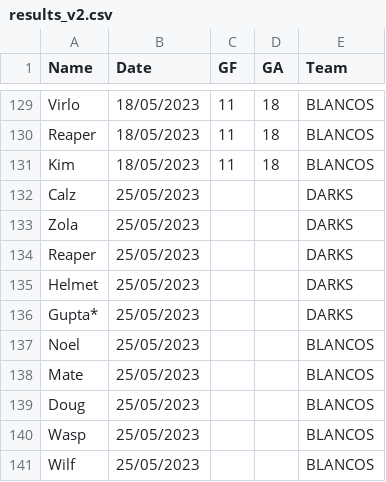
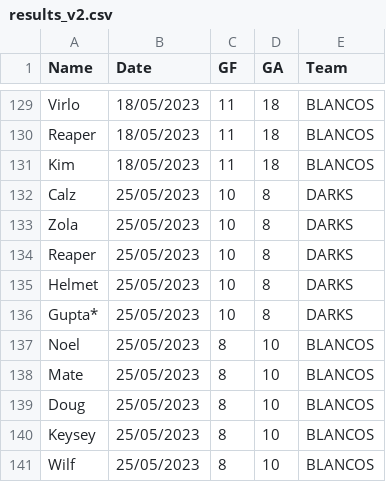
Before and after one commit to Deadlocked2/football_table, a CSV file: data/results_v2.csv, drawn as a sheet; only a part is shown, gaps mark what is left out.

```diff
--- a/data/results_v2.csv
+++ b/data/results_v2.csv
@@ -131,11 +131,11 @@ Reaper,18/05/2023,11,18,BLANCOS
 Kim,18/05/2023,11,18,BLANCOS
-Calz,25/05/2023,,,DARKS
-Zola,25/05/2023,,,DARKS
-Reaper,25/05/2023,,,DARKS
-Helmet,25/05/2023,,,DARKS
-Gupta*,25/05/2023,,,DARKS
-Noel,25/05/2023,,,BLANCOS
-Mate,25/05/2023,,,BLANCOS
-Doug,25/05/2023,,,BLANCOS
-Wasp,25/05/2023,,,BLANCOS
-Wilf,25/05/2023,,,BLANCOS
+Calz,25/05/2023,10,8,DARKS
+Zola,25/05/2023,10,8,DARKS
+Reaper,25/05/2023,10,8,DARKS
+Helmet,25/05/2023,10,8,DARKS
+Gupta*,25/05/2023,10,8,DARKS
+Noel,25/05/2023,8,10,BLANCOS
+Mate,25/05/2023,8,10,BLANCOS
+Doug,25/05/2023,8,10,BLANCOS
+Keysey,25/05/2023,8,10,BLANCOS
+Wilf,25/05/2023,8,10,BLANCOS
```
Also changed, not shown: 1 other file.
